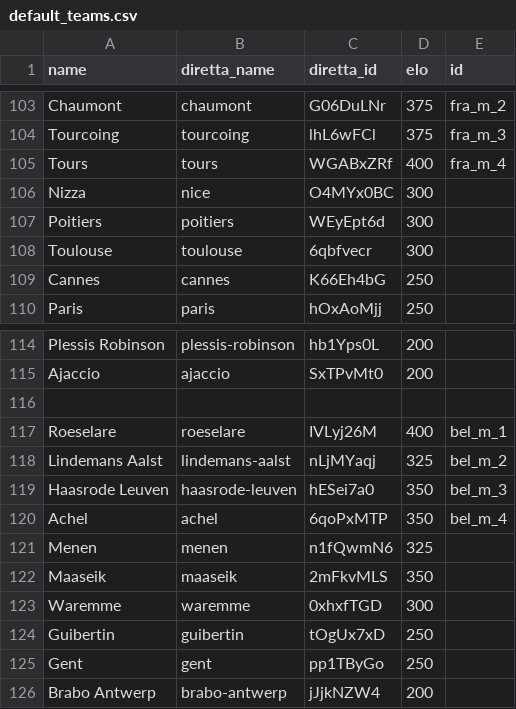
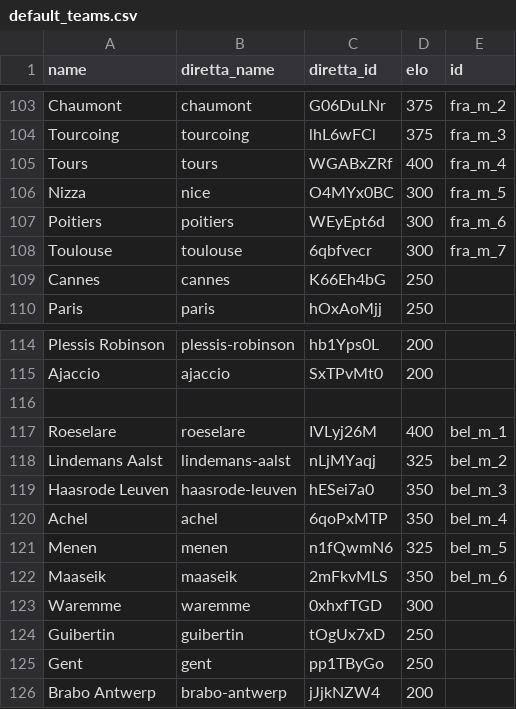
Before and after one commit to Volley-Batch/Volley-Batch.github.io, a CSV file: default_teams.csv, drawn as a sheet; only a part is shown, gaps mark what is left out; the diff covers the shown part only.

```diff
--- a/default_teams.csv
+++ b/default_teams.csv
@@ -105,5 +105,5 @@ Tourcoing,tourcoing,lhL6wFCl,375,fra_m_3
 Tours,tours,WGABxZRf,400,fra_m_4
-Nizza,nice,O4MYx0BC,300,
-Poitiers,poitiers,WEyEpt6d,300,
-Toulouse,toulouse,6qbfvecr,300,
+Nizza,nice,O4MYx0BC,300,fra_m_5
+Poitiers,poitiers,WEyEpt6d,300,fra_m_6
+Toulouse,toulouse,6qbfvecr,300,fra_m_7
 Cannes,cannes,K66Eh4bG,250,
@@ -120,4 +120,4 @@ Haasrode Leuven,haasrode-leuven,hESei7a0,350,bel_m_3
 Achel,achel,6qoPxMTP,350,bel_m_4
-Menen,menen,n1fQwmN6,325,
-Maaseik,maaseik,2mFkvMLS,350,
+Menen,menen,n1fQwmN6,325,bel_m_5
+Maaseik,maaseik,2mFkvMLS,350,bel_m_6
 Waremme,waremme,0xhxfTGD,300,
```
Also changed, not shown: 36 edited cells elsewhere in this file, results.csv, 2 other files.
